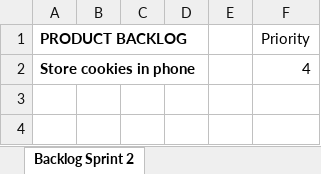
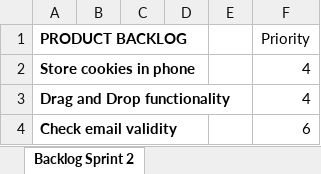
Before and after one commit to johnbrock-old/FileSwipe, an Excel workbook: Documentation/Product backlog+Sprint1+Sprint2.xlsx, sheet Backlog Sprint 2, drawn as a sheet; values as stored, in another font and other column widths than the file's, no borders; the diff names each change by its address in the sheet, - before the commit and + after, or states it on an @@ line.

Commit message:
Sprint2 after Clarissa's changes

```diff
--- a/Documentation/Product backlog+Sprint1+Sprint2.xlsx (sheet Backlog Sprint 2)
+++ b/Documentation/Product backlog+Sprint1+Sprint2.xlsx (sheet Backlog Sprint 2)
+row 3: Drag and Drop functionality |  |  |  |  | 4
+row 4: Check email validity |  |  |  |  | 6
```
Also changed, not shown: sheet Sprint 2, sheet Product Backlog Sprint 1, formulas that keep their value.
